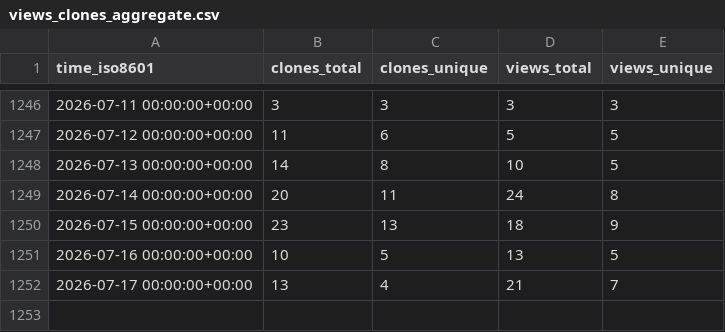
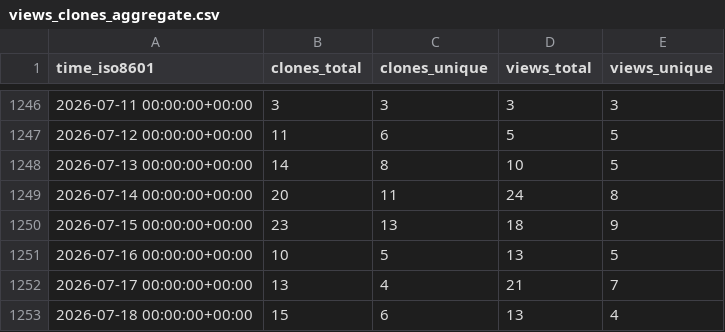
Before and after one commit to spatialmodel/inmap, a CSV file: spatialmodel/inmap/ghrs-data/views_clones_aggregate.csv, drawn as a sheet; only a part is shown, gaps mark what is left out; the diff names each change by its address in the sheet, - before the commit and + after, or states it on an @@ line.

```diff
--- a/spatialmodel/inmap/ghrs-data/views_clones_aggregate.csv
+++ b/spatialmodel/inmap/ghrs-data/views_clones_aggregate.csv
+row 1253: 2026-07-18 00:00:00+00:00 | 15 | 6 | 13 | 4
```
Also changed, not shown: 1 other file.
